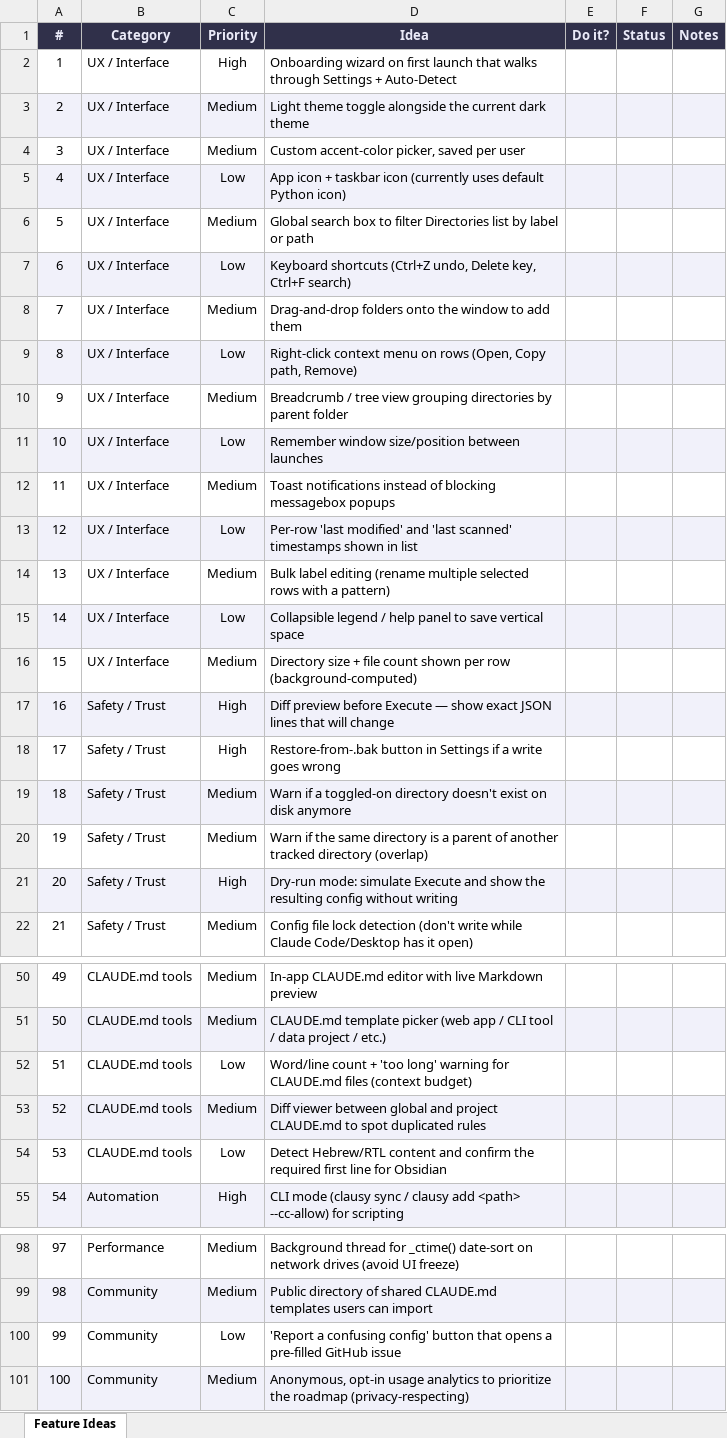
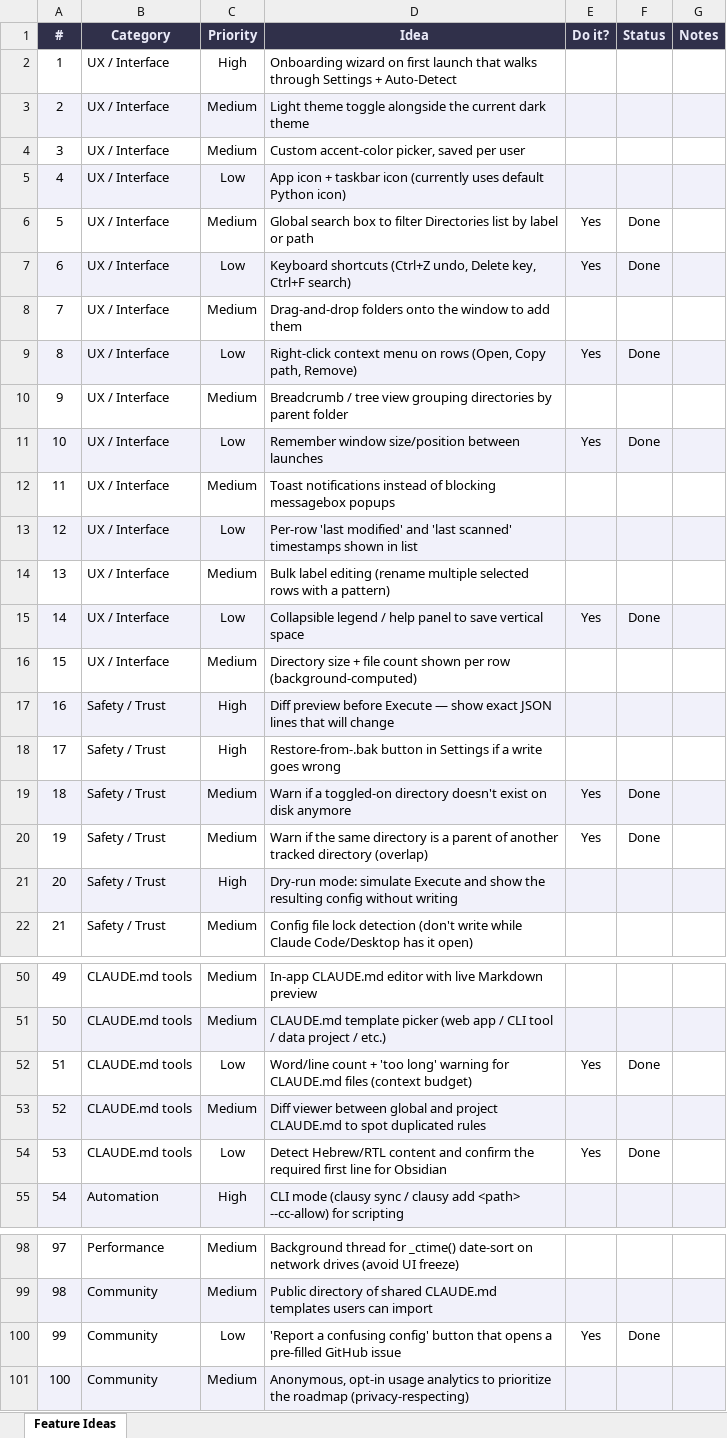
Before and after one commit to MeirYaakovi/ClAuSy, an Excel workbook: ClAuSy_Feature_Ideas.xlsx, sheet Feature Ideas, drawn as a sheet; only a part is shown, gaps mark what is left out; values as stored, in another font and other column widths than the file's, no borders; the diff names each change by its address in the sheet, - before the commit and + after, or states it on an @@ line.

```diff
--- a/ClAuSy_Feature_Ideas.xlsx (sheet Feature Ideas)
+++ b/ClAuSy_Feature_Ideas.xlsx (sheet Feature Ideas)
-E6:E7 (Do it?): (empty)
+E6:E7 (Do it?): Yes
-F6:F7 (Status): (empty)
+F6:F7 (Status): Done
-E9 (Do it?): (empty)
+E9 (Do it?): Yes
-F9 (Status): (empty)
+F9 (Status): Done
-E11 (Do it?): (empty)
+E11 (Do it?): Yes
-F11 (Status): (empty)
+F11 (Status): Done
-E15 (Do it?): (empty)
+E15 (Do it?): Yes
-F15 (Status): (empty)
+F15 (Status): Done
-E19:E20 (Do it?): (empty)
+E19:E20 (Do it?): Yes
-F19:F20 (Status): (empty)
+F19:F20 (Status): Done
-E52 (Do it?): (empty)
+E52 (Do it?): Yes
-F52 (Status): (empty)
+F52 (Status): Done
-E54 (Do it?): (empty)
+E54 (Do it?): Yes
-F54 (Status): (empty)
+F54 (Status): Done
-E100 (Do it?): (empty)
+E100 (Do it?): Yes
-F100 (Status): (empty)
+F100 (Status): Done
```
